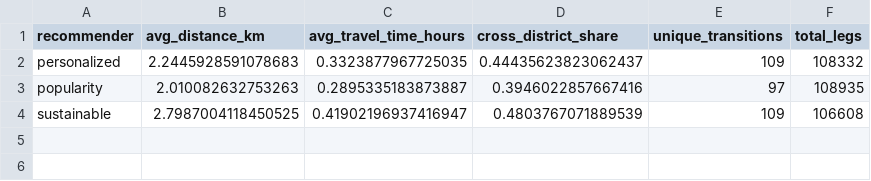
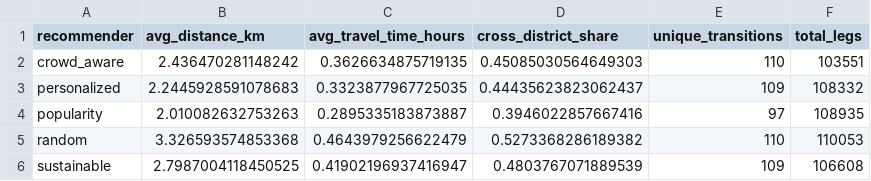
Before and after one commit to eliasubz/SustainPOI, a CSV file: outputs/movement_summary.csv, drawn as a sheet.

```diff
--- a/outputs/movement_summary.csv
+++ b/outputs/movement_summary.csv
@@ -1,4 +1,6 @@
 recommender,avg_distance_km,avg_travel_time_hours,cross_district_share,unique_transitions,total_legs
+crowd_aware,2.436470281148242,0.3626634875719135,0.45085030564649303,110,103551
 personalized,2.2445928591078683,0.3323877967725035,0.44435623823062437,109,108332
 popularity,2.010082632753263,0.2895335183873887,0.3946022857667416,97,108935
+random,3.326593574853368,0.4643979256622479,0.5273368286189382,110,110053
 sustainable,2.7987004118450525,0.41902196937416947,0.4803767071889539,109,106608
```
Also changed, not shown: outputs/confidence_intervals.csv, 27 other files.
